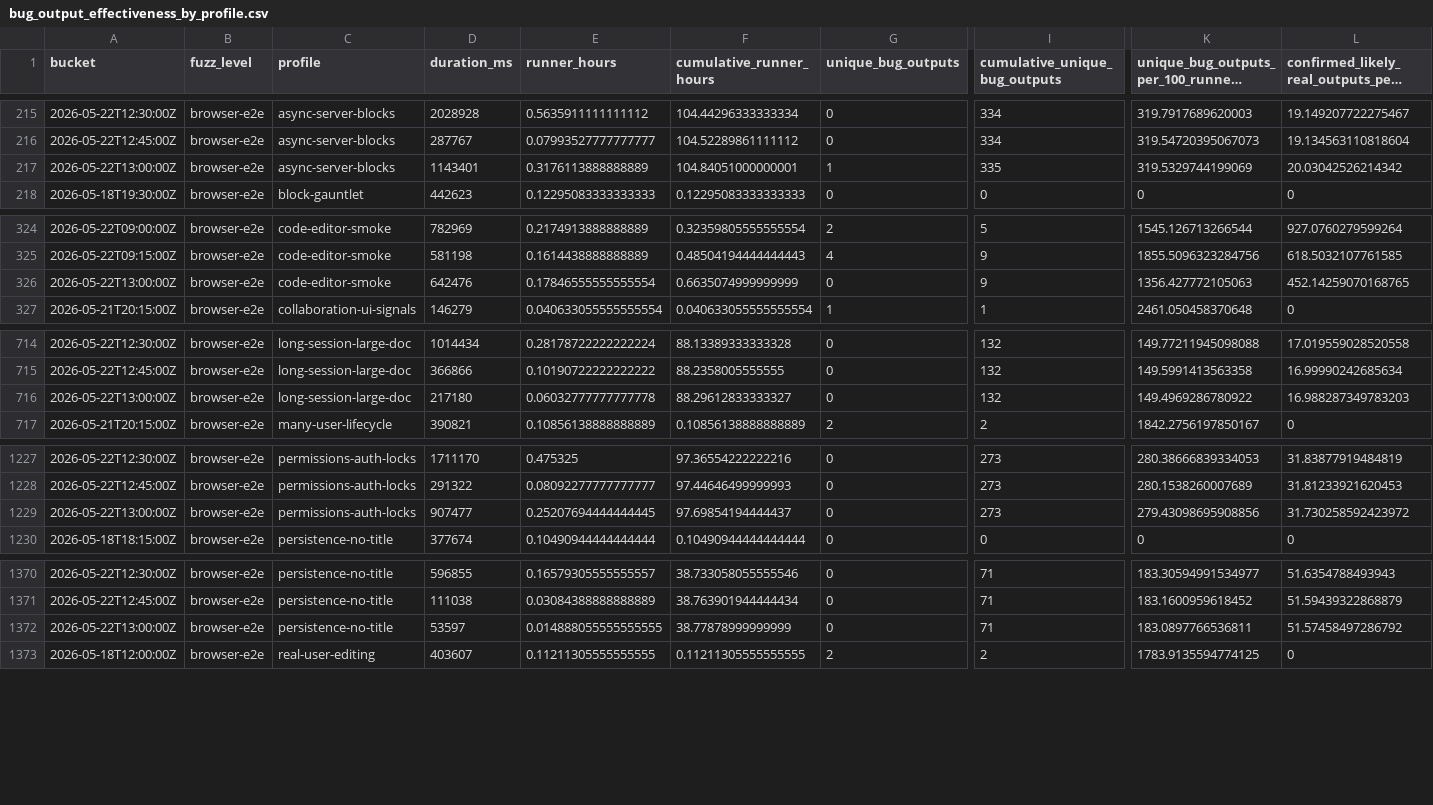
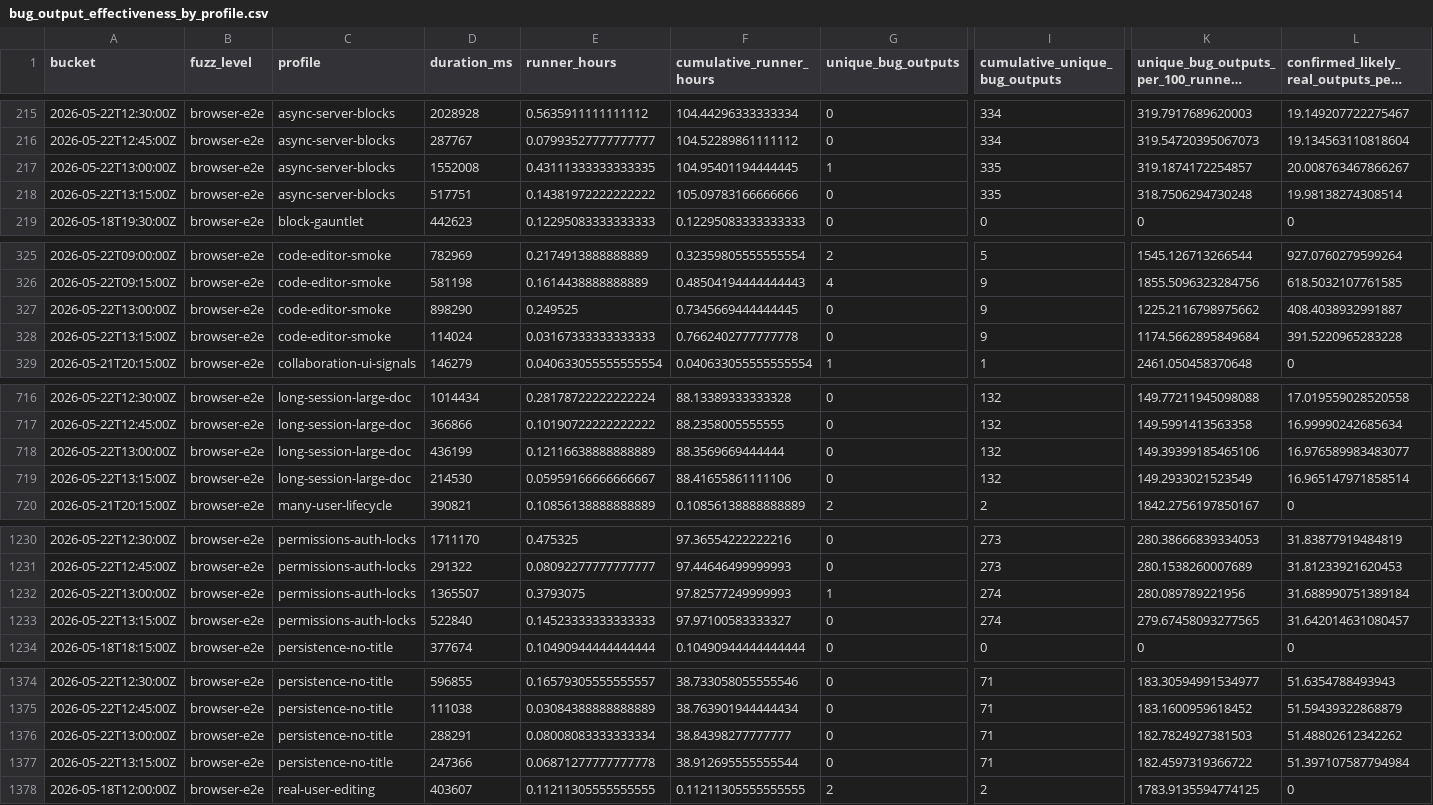
Before and after one commit to danluu/gutenberg, a CSV file: docs/explanations/architecture/rtc-jetstream2-fuzz-trends-20260515/data/bug_output_effectiveness_by_profile.csv, drawn as a sheet; only a part is shown, gaps mark what is left out; long unchanged cells end in …; addresses are those after the commit; rows hold the shown columns only; the diff covers the shown part only; the diff names each change by its address in the sheet, - before the commit and + after, or states it on an @@ line.

```diff
--- a/docs/explanations/architecture/rtc-jetstream2-fuzz-trends-20260515/data/bug_output_effectiveness_by_profile.csv
+++ b/docs/explanations/architecture/rtc-jetstream2-fuzz-trends-20260515/data/bug_output_effectiveness_by_profile.csv
-D217 (duration_ms): 1143401
+D217 (duration_ms): 1552008
-E217 (runner_hours): 0.3176113888888889
+E217 (runner_hours): 0.43111333333333335
-F217 (cumulative_runner_hours): 104.84051000000001
+F217 (cumulative_runner_hours): 104.95401194444445
-K217: 319.5329744199069
+K217: 319.1874172254857
-L217: 20.03042526214342
+L217: 20.008763467866267
+row 218: 2026-05-22T13:15:00Z | browser-e2e | async-server-blocks | 517751 | 0.14381972222222222 | 105.09783166666666 | 0 | 335 | 318.7506294730248 | 19.98138274308514
-D327 (duration_ms): 642476
+D327 (duration_ms): 898290
-E327 (runner_hours): 0.17846555555555554
+E327 (runner_hours): 0.249525
-F327 (cumulative_runner_hours): 0.6635074999999999
+F327 (cumulative_runner_hours): 0.7345669444444445
-K327: 1356.427772105063
+K327: 1225.2116798975662
-L327: 452.14259070168765
+L327: 408.4038932991887
+row 328: 2026-05-22T13:15:00Z | browser-e2e | code-editor-smoke | 114024 | 0.03167333333333333 | 0.7662402777777778 | 0 | 9 | 1174.5662895849684 | 391.5220965283228
-D718 (duration_ms): 217180
+D718 (duration_ms): 436199
-E718 (runner_hours): 0.06032777777777778
+E718 (runner_hours): 0.12116638888888889
-F718 (cumulative_runner_hours): 88.29612833333327
+F718 (cumulative_runner_hours): 88.3569669444444
-K718: 149.4969286780922
+K718: 149.39399185465106
-L718: 16.988287349783203
+L718: 16.976589983483077
+row 719: 2026-05-22T13:15:00Z | browser-e2e | long-session-large-doc | 214530 | 0.05959166666666667 | 88.41655861111106 | 0 | 132 | 149.2933021523549 | 16.965147971858514
-D1232 (duration_ms): 907477
+D1232 (duration_ms): 1365507
-E1232 (runner_hours): 0.25207694444444445
+E1232 (runner_hours): 0.3793075
-F1232 (cumulative_runner_hours): 97.69854194444437
+F1232 (cumulative_runner_hours): 97.82577249999993
-G1232 (unique_bug_outputs): 0
+G1232 (unique_bug_outputs): 1
-I1232 (cumulative_unique_bug_outputs): 273
+I1232 (cumulative_unique_bug_outputs): 274
-K1232: 279.43098695908856
+K1232: 280.089789221956
-L1232: 31.730258592423972
+L1232: 31.688990751389184
+row 1233: 2026-05-22T13:15:00Z | browser-e2e | permissions-auth-locks | 522840 | 0.14523333333333333 | 97.97100583333327 | 0 | 274 | 279.67458093277565 | 31.642014631080457
-D1376 (duration_ms): 53597
+D1376 (duration_ms): 288291
-E1376 (runner_hours): 0.014888055555555555
+E1376 (runner_hours): 0.08008083333333334
-F1376 (cumulative_runner_hours): 38.77878999999999
+F1376 (cumulative_runner_hours): 38.84398277777777
-K1376: 183.0897766536811
+K1376: 182.7824927381503
-L1376: 51.57458497286792
+L1376: 51.48802612342262
+row 1377: 2026-05-22T13:15:00Z | browser-e2e | persistence-no-title | 247366 | 0.06871277777777778 | 38.912695555555544 | 0 | 71 | 182.4597319366722 | 51.397107587794984
```
Also changed, not shown: 4 added rows and 19 edited cells elsewhere in this file, docs/explanations/architecture/rtc-jetstream2-fuzz-trends-20260515/data/bug_effectiveness_by_level.csv, docs/explanations/architecture/rtc-jetstream2-fuzz-trends-20260515/data/bug_effectiveness_by_profile.csv, 54 other files.
